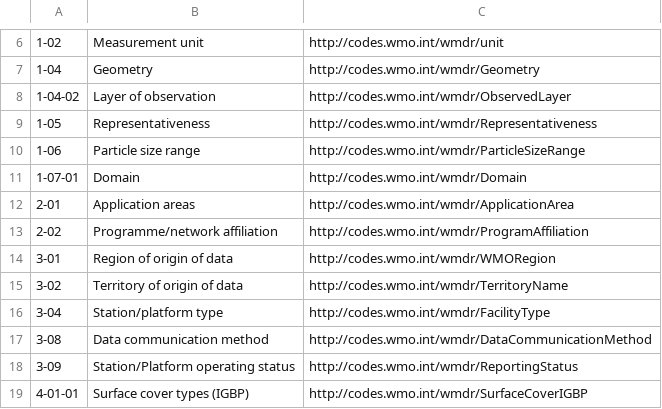
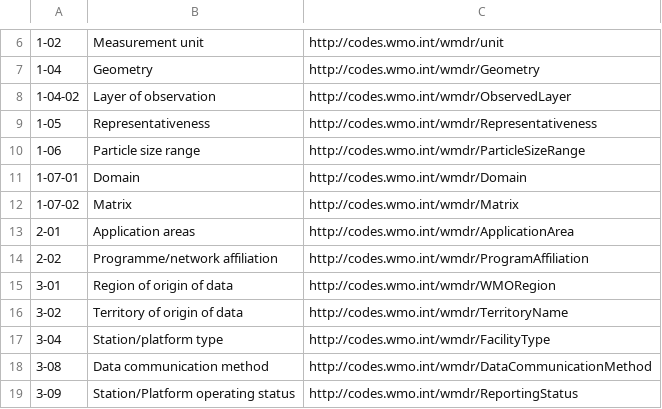
Before and after one commit to wmo-im/wmds, a CSV file: tables_en/wmdr-tables.csv, drawn as a sheet; only a part is shown, gaps mark what is left out; the shorter side is filled out with more unchanged rows.

Commit message:
Merge Issue278 to FT2022-2 (#407)
* Create 1-06-02.csv
* Update 1-06-02.csv
* issue #278- rename 1-06-02.csv to 1-07-02.csv and add new table to wmdr-tables.csv
* issue #278, removed 'source: WMO/GAW', update references
* #278, update description of snow
* Update 1-07-02.csv
#278 Description of groundwater shortened

Co-authored-by: Franziska Stürzl <72029328+fstuerzl@users.noreply.github.com>
Co-authored-by: Jörg Klausen <34302947+joergklausen@users.noreply.github.com>

```diff
--- a/tables_en/wmdr-tables.csv
+++ b/tables_en/wmdr-tables.csv
@@ -11,2 +11,3 @@
 1-07-01,Domain,http://codes.wmo.int/wmdr/Domain
+1-07-02,Matrix,http://codes.wmo.int/wmdr/Matrix
 2-01,Application areas,http://codes.wmo.int/wmdr/ApplicationArea
```
Also changed, not shown: 1 other file.
